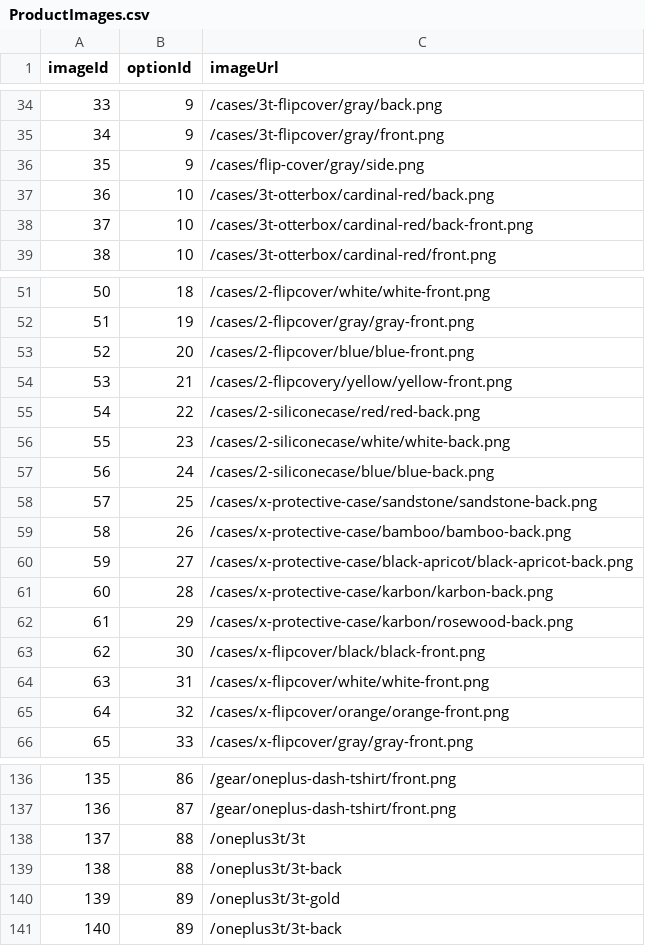
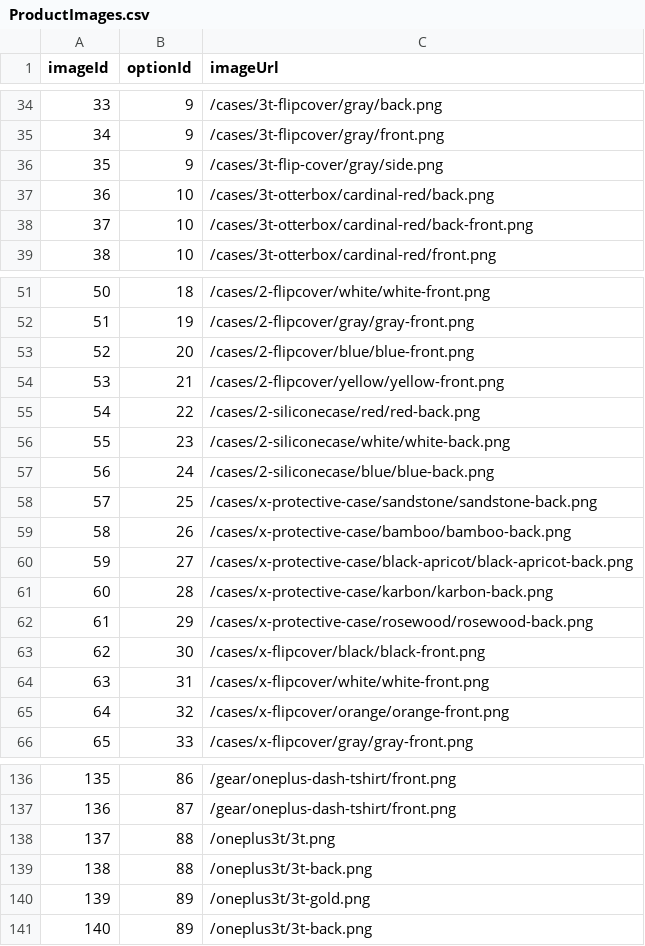
Before and after one commit to mezka/ngoneplus.ml, a CSV file: db/csv/ProductImages.csv, drawn as a sheet; only a part is shown, gaps mark what is left out; the diff covers the shown part only.

Commit message:
Session works, fixed images, refactored index.js

```diff
--- a/db/csv/ProductImages.csv
+++ b/db/csv/ProductImages.csv
@@ -35,3 +35,3 @@ imageId,optionId,imageUrl
 34,9,/cases/3t-flipcover/gray/front.png
-35,9,/cases/flip-cover/gray/side.png
+35,9,/cases/3t-flip-cover/gray/side.png
 36,10,/cases/3t-otterbox/cardinal-red/back.png
@@ -53,3 +53,3 @@ imageId,optionId,imageUrl
 52,20,/cases/2-flipcover/blue/blue-front.png
-53,21,/cases/2-flipcovery/yellow/yellow-front.png
+53,21,/cases/2-flipcover/yellow/yellow-front.png
 54,22,/cases/2-siliconecase/red/red-back.png
@@ -61,3 +61,3 @@ imageId,optionId,imageUrl
 60,28,/cases/x-protective-case/karbon/karbon-back.png
-61,29,/cases/x-protective-case/karbon/rosewood-back.png
+61,29,/cases/x-protective-case/rosewood/rosewood-back.png
 62,30,/cases/x-flipcover/black/black-front.png
@@ -137,5 +137,5 @@ imageId,optionId,imageUrl
 136,87,/gear/oneplus-dash-tshirt/front.png
-137,88,/oneplus3t/3t
-138,88,/oneplus3t/3t-back
-139,89,/oneplus3t/3t-gold
-140,89,/oneplus3t/3t-back
+137,88,/oneplus3t/3t.png
+138,88,/oneplus3t/3t-back.png
+139,89,/oneplus3t/3t-gold.png
+140,89,/oneplus3t/3t-back.png
```
Also changed, not shown: 16 edited cells elsewhere in this file, 28 other files.
